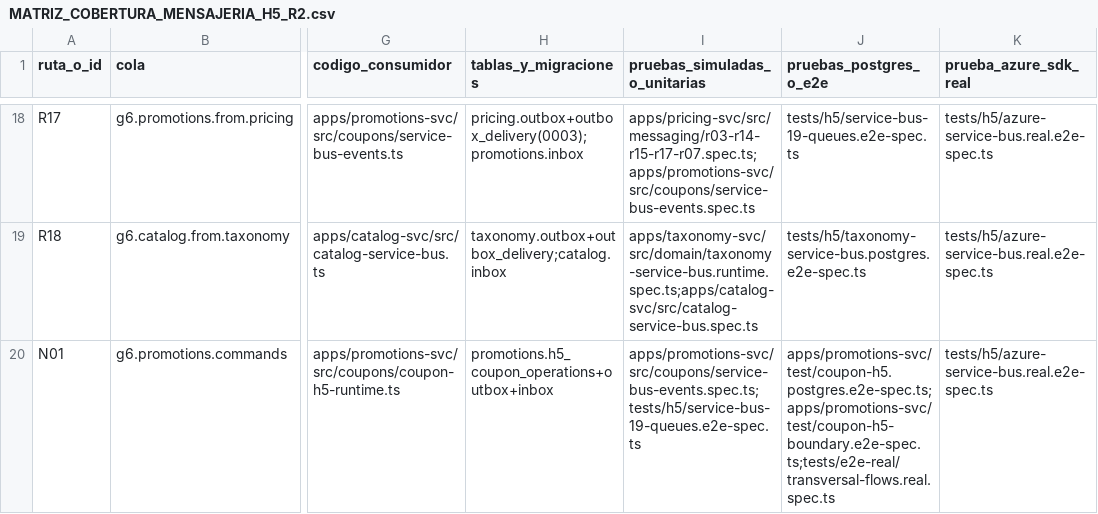
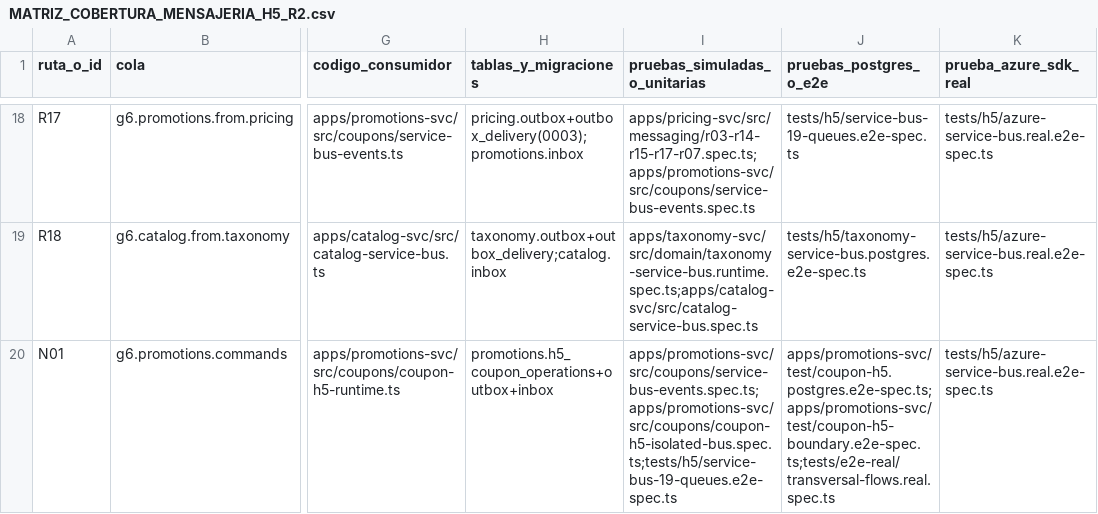
Before and after one commit to Taller-SW-Web/G6-Productos-Ofertas-docs, a CSV file: hitos/h5/MATRIZ_COBERTURA_MENSAJERIA_H5_R2.csv, drawn as a sheet; only a part is shown, gaps mark what is left out; the diff names each change by its address in the sheet, - before the commit and + after, or states it on an @@ line.

Commit message:
docs(h5): actualizar matriz N01 y plan R2 con evidencia G5 y estados terminales

```diff
--- a/hitos/h5/MATRIZ_COBERTURA_MENSAJERIA_H5_R2.csv
+++ b/hitos/h5/MATRIZ_COBERTURA_MENSAJERIA_H5_R2.csv
-I20 (pruebas_simuladas_o_unitarias): apps/promotions-svc/src/coupons/service-bus-events.spec.ts;tests/h5/service-bus-19-queues.e2e-spec.ts
+I20 (pruebas_simuladas_o_unitarias): apps/promotions-svc/src/coupons/service-bus-events.spec.ts;apps/promotions-svc/src/coupons/coupon-h5-isolated-bus.spec.ts;tests/h5/service-bus-19-queues.e2e-spec.ts
```
Also changed, not shown: 1 other file.
